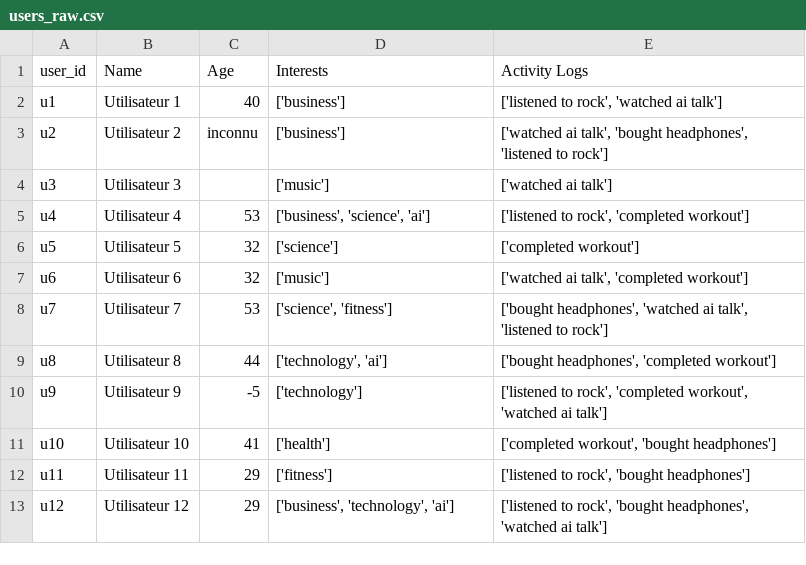
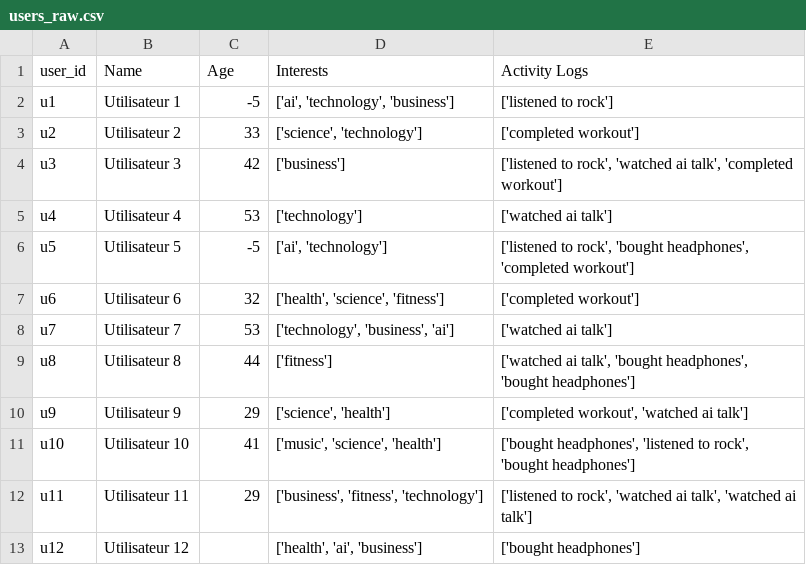
Before and after one commit to ZiaoKolo/Hackaton, a CSV file: content-recommender/data/users_raw.csv, drawn as a sheet; only a part is shown; the diff covers the shown part only.

```diff
--- a/content-recommender/data/users_raw.csv
+++ b/content-recommender/data/users_raw.csv
@@ -1,13 +1,13 @@
 user_id,Name,Age,Interests,Activity Logs
-u1,Utilisateur 1,40,['business'],"['listened to rock', 'watched ai talk']"
-u2,Utilisateur 2,inconnu,['business'],"['watched ai talk', 'bought headphones', 'listened to rock']"
-u3,Utilisateur 3,,['music'],['watched ai talk']
-u4,Utilisateur 4,53,"['business', 'science', 'ai']","['listened to rock', 'completed workout']"
-u5,Utilisateur 5,32,['science'],['completed workout']
-u6,Utilisateur 6,32,['music'],"['watched ai talk', 'completed workout']"
-u7,Utilisateur 7,53,"['science', 'fitness']","['bought headphones', 'watched ai talk', 'listened to rock']"
-u8,Utilisateur 8,44,"['technology', 'ai']","['bought headphones', 'completed workout']"
-u9,Utilisateur 9,-5,['technology'],"['listened to rock', 'completed workout', 'watched ai talk']"
-u10,Utilisateur 10,41,['health'],"['completed workout', 'bought headphones']"
-u11,Utilisateur 11,29,['fitness'],"['listened to rock', 'bought headphones']"
-u12,Utilisateur 12,29,"['business', 'technology', 'ai']","['listened to rock', 'bought headphones', 'watched ai talk']"
+u1,Utilisateur 1,-5,"['ai', 'technology', 'business']",['listened to rock']
+u2,Utilisateur 2,33,"['science', 'technology']",['completed workout']
+u3,Utilisateur 3,42,['business'],"['listened to rock', 'watched ai talk', 'completed workout']"
+u4,Utilisateur 4,53,['technology'],['watched ai talk']
+u5,Utilisateur 5,-5,"['ai', 'technology']","['listened to rock', 'bought headphones', 'completed workout']"
+u6,Utilisateur 6,32,"['health', 'science', 'fitness']",['completed workout']
+u7,Utilisateur 7,53,"['technology', 'business', 'ai']",['watched ai talk']
+u8,Utilisateur 8,44,['fitness'],"['watched ai talk', 'bought headphones', 'bought headphones']"
+u9,Utilisateur 9,29,"['science', 'health']","['completed workout', 'watched ai talk']"
+u10,Utilisateur 10,41,"['music', 'science', 'health']","['bought headphones', 'listened to rock', 'bought headphones']"
+u11,Utilisateur 11,29,"['business', 'fitness', 'technology']","['listened to rock', 'watched ai talk', 'watched ai talk']"
+u12,Utilisateur 12,,"['health', 'ai', 'business']",['bought headphones']
```
Also changed, not shown: 88 edited cells elsewhere in this file, 3 other files.
